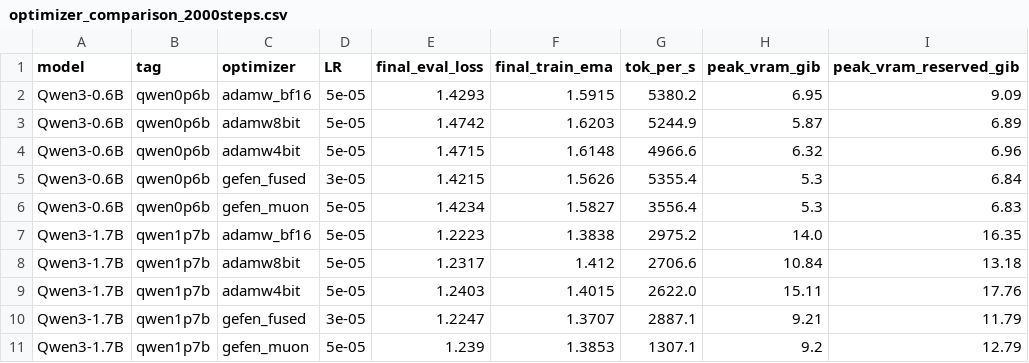
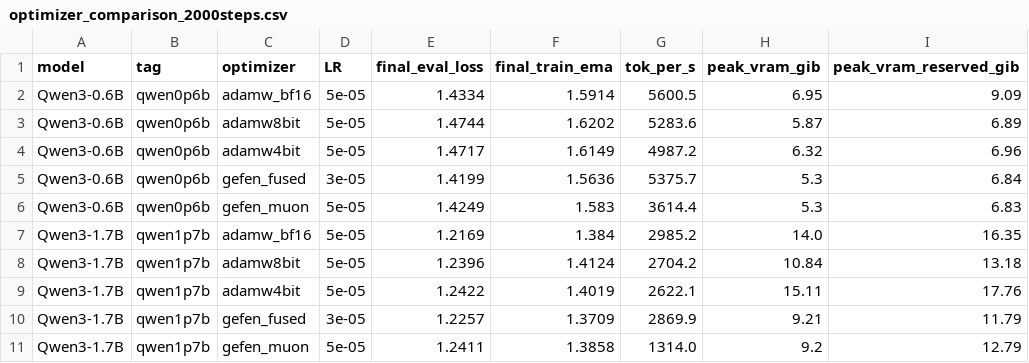
Before and after one commit to thad0ctor/Gefen-X, a CSV file: docs/benchmarks/optimizer_comparison_2000steps.csv, drawn as a sheet; only a part is shown; the diff names each change by its address in the sheet, - before the commit and + after, or states it on an @@ line.

Commit message:
docs: refresh optimizer benchmark with the rewritten legacy kernels
Full 10-cell re-run of the 2000-step sweep on the published GPUs (0.6B on
RTX 3090 Ti, 1.7B on RTX 3090) with the rewritten block-vmean kernels, plus
a legacy-mode (factored_v_2d=False) 1.7B cell to replace the stale
pre-rewrite throughput estimate in the factored-v lever section:

- gefen_muon picks up the legacy-engine win in its backup half: 0.6B
  3614 tok/s (from 3556), 1.7B 1314 (from 1307); eval and VRAM unchanged.
- Legacy-mode Gefen at 1.7B now measures 2996 tok/s -- on par with torch
  fused AdamW (2985) end-to-end -- at its documented ~0.06 loss penalty.
- gefen_fused and the AdamW family are flat controls (all within the
  documented rerun noise), confirming the factored path is untouched.

Updates the README results table, throughput prose, and the factored-v
lever section, all six charts, the aggregated CSV/JSONL, and the per-cell
logs.

```diff
--- a/docs/benchmarks/optimizer_comparison_2000steps.csv
+++ b/docs/benchmarks/optimizer_comparison_2000steps.csv
-E2 (final_eval_loss): 1.4293
+E2 (final_eval_loss): 1.4334
-F2 (final_train_ema): 1.5915
+F2 (final_train_ema): 1.5914
-G2 (tok_per_s): 5380.2
+G2 (tok_per_s): 5600.5
-E3 (final_eval_loss): 1.4742
+E3 (final_eval_loss): 1.4744
-F3 (final_train_ema): 1.6203
+F3 (final_train_ema): 1.6202
-G3 (tok_per_s): 5244.9
+G3 (tok_per_s): 5283.6
-E4 (final_eval_loss): 1.4715
+E4 (final_eval_loss): 1.4717
-F4 (final_train_ema): 1.6148
+F4 (final_train_ema): 1.6149
-G4 (tok_per_s): 4966.6
+G4 (tok_per_s): 4987.2
-E5 (final_eval_loss): 1.4215
+E5 (final_eval_loss): 1.4199
-F5 (final_train_ema): 1.5626
+F5 (final_train_ema): 1.5636
-G5 (tok_per_s): 5355.4
+G5 (tok_per_s): 5375.7
-E6 (final_eval_loss): 1.4234
+E6 (final_eval_loss): 1.4249
-F6 (final_train_ema): 1.5827
+F6 (final_train_ema): 1.583
-G6 (tok_per_s): 3556.4
+G6 (tok_per_s): 3614.4
-E7 (final_eval_loss): 1.2223
+E7 (final_eval_loss): 1.2169
-F7 (final_train_ema): 1.3838
+F7 (final_train_ema): 1.384
-G7 (tok_per_s): 2975.2
+G7 (tok_per_s): 2985.2
-E8 (final_eval_loss): 1.2317
+E8 (final_eval_loss): 1.2396
-F8 (final_train_ema): 1.412
+F8 (final_train_ema): 1.4124
-G8 (tok_per_s): 2706.6
+G8 (tok_per_s): 2704.2
-E9 (final_eval_loss): 1.2403
+E9 (final_eval_loss): 1.2422
-F9 (final_train_ema): 1.4015
+F9 (final_train_ema): 1.4019
-G9 (tok_per_s): 2622.0
+G9 (tok_per_s): 2622.1
-E10 (final_eval_loss): 1.2247
+E10 (final_eval_loss): 1.2257
-F10 (final_train_ema): 1.3707
+F10 (final_train_ema): 1.3709
-G10 (tok_per_s): 2887.1
+G10 (tok_per_s): 2869.9
-E11 (final_eval_loss): 1.239
+E11 (final_eval_loss): 1.2411
-F11 (final_train_ema): 1.3853
+F11 (final_train_ema): 1.3858
-G11 (tok_per_s): 1307.1
+G11 (tok_per_s): 1314.0
```
Also changed, not shown: 18 other files.
